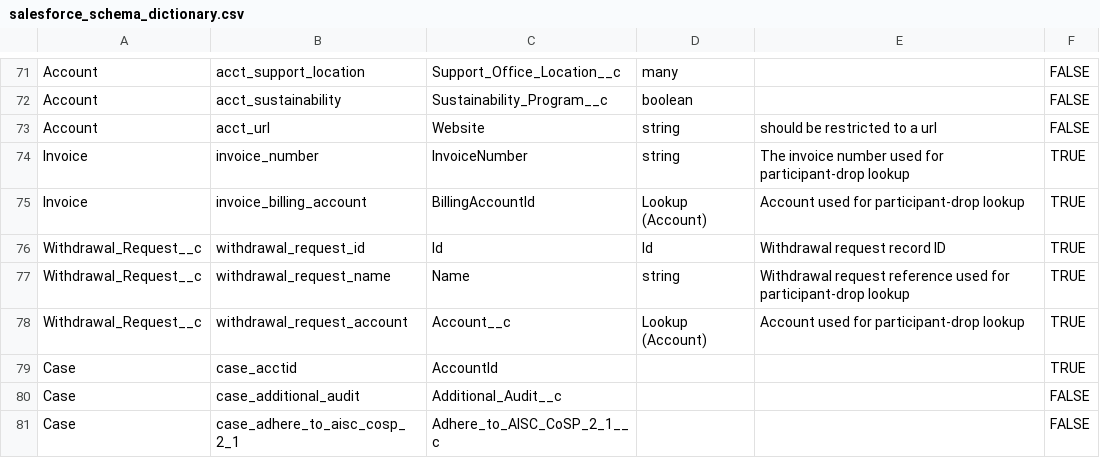
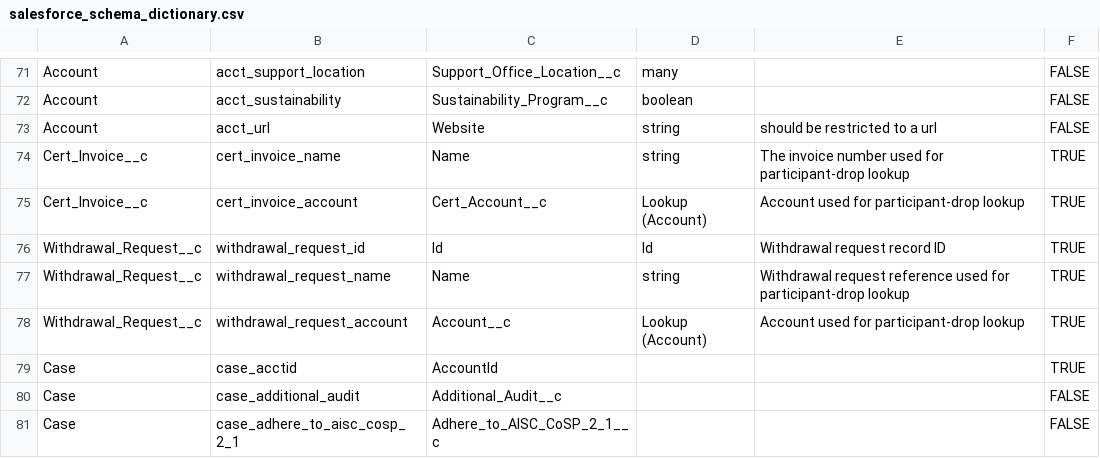
Before and after one commit to MauxBoyle/aisc-sf, a CSV file: src/aisc_salesforce/data/salesforce_schema_dictionary.csv, drawn as a sheet; only a part is shown, gaps mark what is left out.

Commit message:
Use custom certificate invoice lookup

```diff
--- a/src/aisc_salesforce/data/salesforce_schema_dictionary.csv
+++ b/src/aisc_salesforce/data/salesforce_schema_dictionary.csv
@@ -73,4 +73,4 @@ Account,acct_sustainability,Sustainability_Program__c,boolean,,FALSE
 Account,acct_url,Website,string,should be restricted to a url,FALSE
-Invoice,invoice_number,InvoiceNumber,string,The invoice number used for participant-drop lookup,TRUE
-Invoice,invoice_billing_account,BillingAccountId,Lookup (Account),Account used for participant-drop lookup,TRUE
+Cert_Invoice__c,cert_invoice_name,Name,string,The invoice number used for participant-drop lookup,TRUE
+Cert_Invoice__c,cert_invoice_account,Cert_Account__c,Lookup (Account),Account used for participant-drop lookup,TRUE
 Withdrawal_Request__c,withdrawal_request_id,Id,Id,Withdrawal request record ID,TRUE
```
Also changed, not shown: 5 other files.
